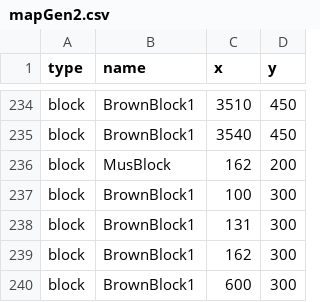
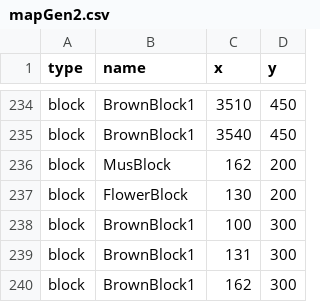
Before and after one commit to GMNBNBNB/CSE-3902, a CSV file: Sprint2/mapGen2.csv, drawn as a sheet; only a part is shown, gaps mark what is left out; the shorter side is filled out with more unchanged rows.

```diff
--- a/Sprint2/mapGen2.csv
+++ b/Sprint2/mapGen2.csv
@@ -236,2 +236,3 @@ block,BrownBlock1,3540,450
 block,MusBlock,162,200
+block,FlowerBlock, 130,200
 block,BrownBlock1,100,300
```
Also changed, not shown: Sprint2/mapGen3.csv.
